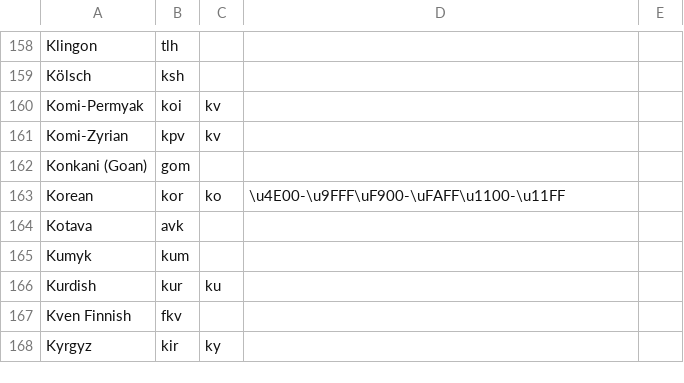
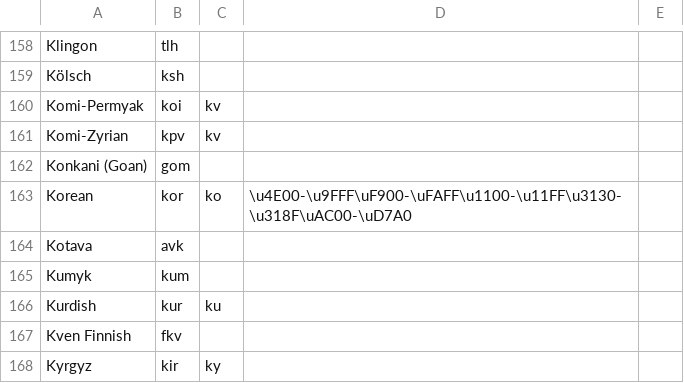
Before and after one commit to willplatt/LearnTatoeba, a TSV file: languages.tsv, drawn as a sheet; only a part is shown, gaps mark what is left out.

Commit message:
Added some missing ranges to the Korean word character regex

```diff
--- a/languages.tsv
+++ b/languages.tsv
@@ -162,3 +162,3 @@ Komi-Zyrian	kpv	kv
 Konkani (Goan)	gom			
-Korean	kor	ko	\u4E00-\u9FFF\uF900-\uFAFF\u1100-\u11FF	
+Korean	kor	ko	\u4E00-\u9FFF\uF900-\uFAFF\u1100-\u11FF\u3130-\u318F\uAC00-\uD7A0	
 Kotava	avk			
```
